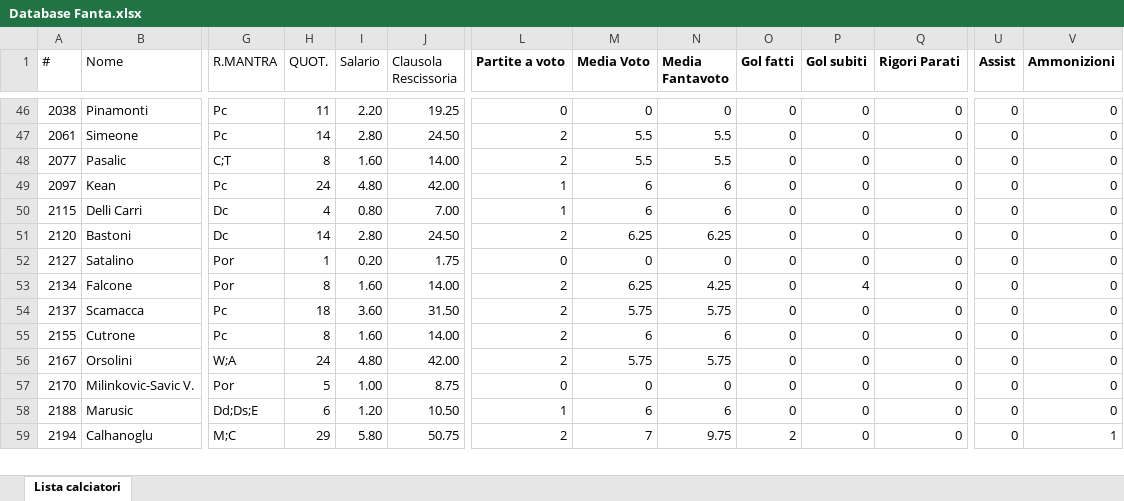
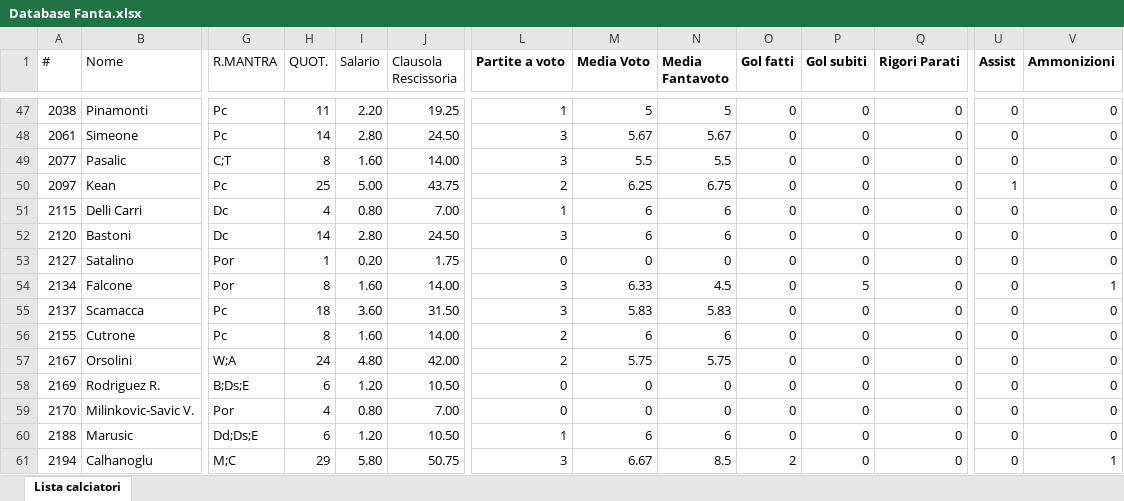
Before and after one commit to ChickenRusping/SitoFantaManageriale, an Excel workbook: Database Fanta.xlsx, sheet Lista calciatori, drawn as a sheet; only a part is shown, gaps mark what is left out; values as stored, in another font and other column widths than the file's, no borders; addresses are those after the commit; rows hold the shown columns only; the diff covers the shown part only; the diff names each change by its address in the sheet, - before the commit and + after, or states it on an @@ line.

Commit message:
Update Database Fanta.xlsx

```diff
--- a/Database Fanta.xlsx (sheet Lista calciatori)
+++ b/Database Fanta.xlsx (sheet Lista calciatori)
-L47 (Partite a voto): 0
+L47 (Partite a voto): 1
-M47 (Media Voto): 0
+M47 (Media Voto): 5
-N47 (Media Fantavoto): 0
+N47 (Media Fantavoto): 5
-L48:L49 (Partite a voto): 2
+L48:L49 (Partite a voto): 3
-M48 (Media Voto): 5.5
+M48 (Media Voto): 5.67
-N48 (Media Fantavoto): 5.5
+N48 (Media Fantavoto): 5.67
-H50 (QUOT.): 24
+H50 (QUOT.): 25
-I50 (Salario): 4.80
+I50 (Salario): 5.00
-J50 (Clausola Rescissoria): 42.00
+J50 (Clausola Rescissoria): 43.75
-L50 (Partite a voto): 1
+L50 (Partite a voto): 2
-M50 (Media Voto): 6
+M50 (Media Voto): 6.25
-N50 (Media Fantavoto): 6
+N50 (Media Fantavoto): 6.75
-U50 (Assist): 0
+U50 (Assist): 1
-L52 (Partite a voto): 2
+L52 (Partite a voto): 3
-M52 (Media Voto): 6.25
+M52 (Media Voto): 6
-N52 (Media Fantavoto): 6.25
+N52 (Media Fantavoto): 6
-L54:L55 (Partite a voto): 2
+L54:L55 (Partite a voto): 3
-M54 (Media Voto): 6.25
+M54 (Media Voto): 6.33
-N54 (Media Fantavoto): 4.25
+N54 (Media Fantavoto): 4.5
-P54 (Gol subiti): 4
+P54 (Gol subiti): 5
-V54 (Ammonizioni): 0
+V54 (Ammonizioni): 1
-M55 (Media Voto): 5.75
+M55 (Media Voto): 5.83
-N55 (Media Fantavoto): 5.75
+N55 (Media Fantavoto): 5.83
+row 58: 2169 | Rodriguez R. | B;Ds;E | 6 | 1.20 | 10.50 | 0 | 0 | 0 | 0 | 0 | 0 | 0 | 0
-H59 (QUOT.): 5
+H59 (QUOT.): 4
-I59 (Salario): 1.00
+I59 (Salario): 0.80
-J59 (Clausola Rescissoria): 8.75
+J59 (Clausola Rescissoria): 7.00
-L61 (Partite a voto): 2
+L61 (Partite a voto): 3
-M61 (Media Voto): 7
+M61 (Media Voto): 6.67
-N61 (Media Fantavoto): 9.75
+N61 (Media Fantavoto): 8.5
```
Also changed, not shown: 5 added rows and 1467 edited cells elsewhere in this sheet, formulas that keep their value.
